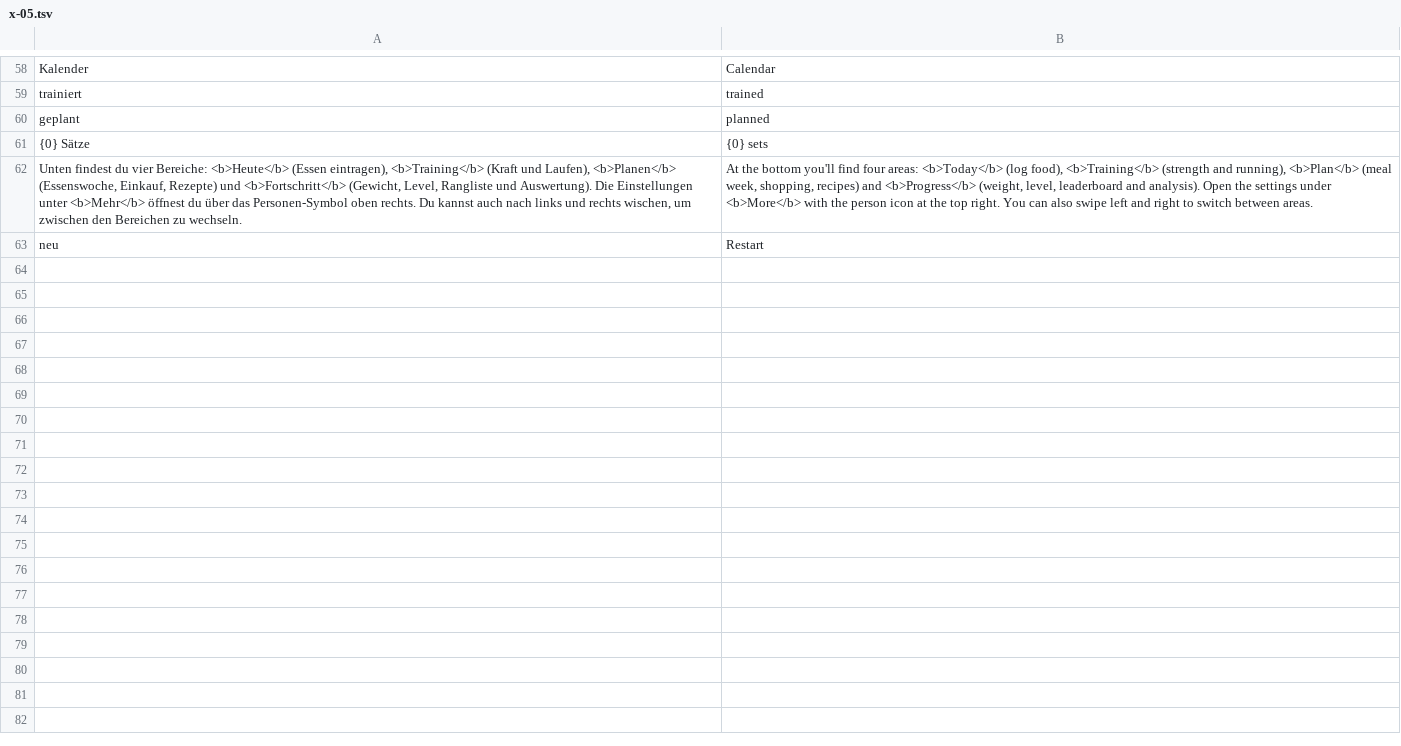
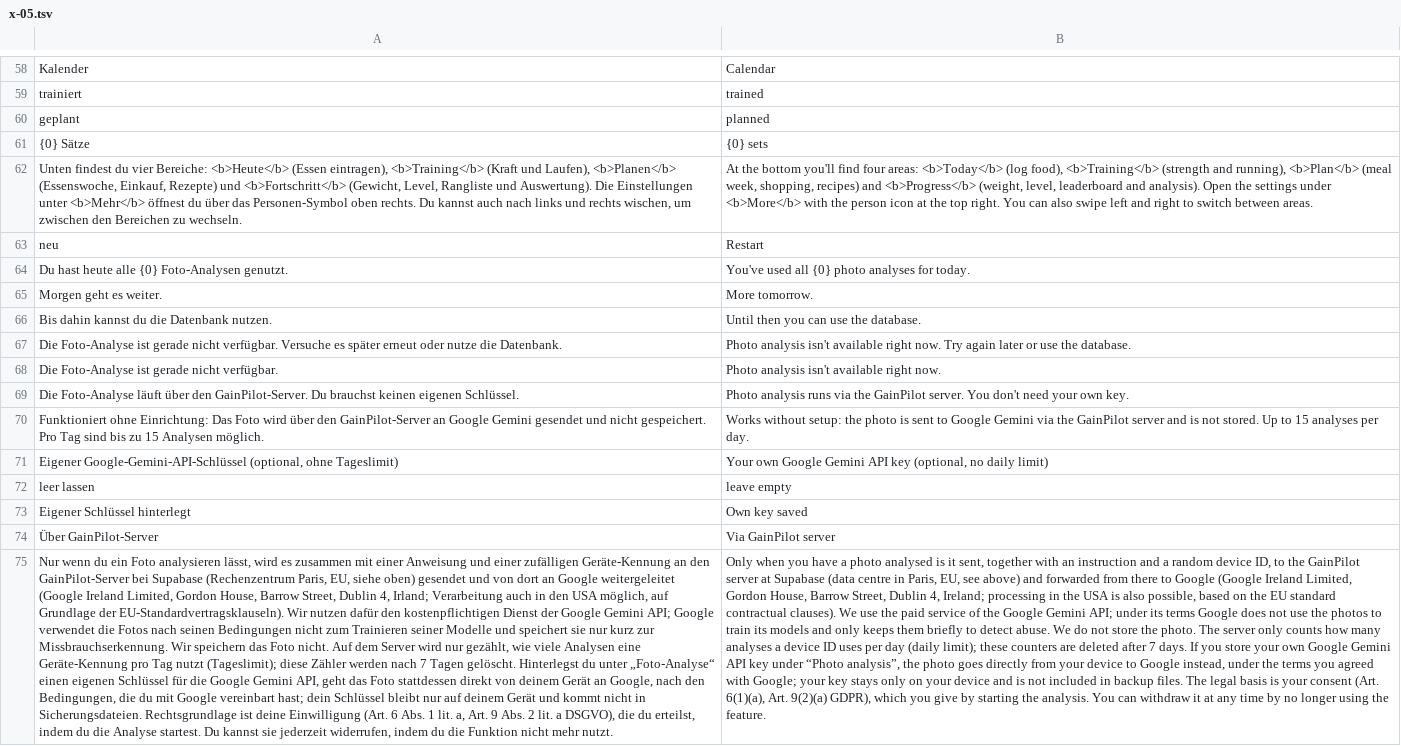
Before and after one commit to luggalugi-jpg/fitplan, a TSV file: i18n/x-05.tsv, drawn as a sheet; only a part is shown, gaps mark what is left out; the diff names each change by its address in the sheet, - before the commit and + after, or states it on an @@ line.

```diff
--- a/i18n/x-05.tsv
+++ b/i18n/x-05.tsv
+row 64: Du hast heute alle {0} Foto-Analysen genutzt. | You've used all {0} photo analyses for today.
+row 65: Morgen geht es weiter. | More tomorrow.
+row 66: Bis dahin kannst du die Datenbank nutzen. | Until then you can use the database.
+row 67: Die Foto-Analyse ist gerade nicht verfügbar. Versuche es später erneut oder nutze die Datenbank. | Photo analysis isn't available right now. Try again later or use the database.
+row 68: Die Foto-Analyse ist gerade nicht verfügbar. | Photo analysis isn't available right now.
+row 69: Die Foto-Analyse läuft über den GainPilot-Server. Du brauchst keinen eigenen Schlüssel. | Photo analysis runs via the GainPilot server. You don't need your own key.
+row 70: Funktioniert ohne Einrichtung: Das Foto wird über den GainPilot-Server an Google Gemini gesendet und nicht gespeichert. Pro Tag sind bis zu 15 Analysen möglich. | Works without setup: the photo is sent to Google Gemini via the GainPilot server and is not stored. Up to 15 analyses per day.
+row 71: Eigener Google-Gemini-API-Schlüssel (optional, ohne Tageslimit) | Your own Google Gemini API key (optional, no daily limit)
+row 72: leer lassen | leave empty
+row 73: Eigener Schlüssel hinterlegt | Own key saved
+row 74: Über GainPilot-Server | Via GainPilot server
+row 75: Nur wenn du ein Foto analysieren lässt, wird es zusammen mit einer Anweisung und einer zufälligen Geräte-Kennung an den GainPilot-Server bei Supabase (Rechenzentrum Paris, EU, siehe oben) gesendet und von dort an Google weitergeleitet (Google Ireland Limited, Gordon House, Barrow Street, Dublin 4, Irland; Verarbeitung auch in den USA möglich, auf Grundlage der EU-Standardvertragsklauseln). Wir nutzen dafür den kostenpflichtigen Dienst der Google Gemini API; Google verwendet die Fotos nach seinen Bedingungen nicht zum Trainieren seiner Modelle und speichert sie nur kurz zur Missbrauchserkennung. Wir speichern das Foto nicht. Auf dem Server wird nur gezählt, wie viele Analysen eine Geräte-Kennung pro Tag nutzt (Tageslimit); diese Zähler werden nach 7 Tagen gelöscht. Hinterlegst du unter „Foto-Analyse“ einen eigenen Schlüssel für die Google Gemini API, geht das Foto stattdessen direkt von deinem Gerät an Google, nach den Bedingungen, die du mit Google vereinbart hast; dein Schlüssel bleibt nur auf deinem Gerät und kommt nicht in Sicherungsdateien. Rechtsgrundlage ist deine Einwilligung (Art. 6 Abs. 1 lit. a, Art. 9 Abs. 2 lit. a DSGVO), die du erteilst, indem du die Analyse startest. Du kannst sie jederzeit widerrufen, indem du die Funktion nicht mehr nutzt. | Only when you have a photo analysed is it sent, together with an instruction and a random device ID, to the GainPilot server at Supabase (data centre in Paris, EU, see above) and forwarded from there to Google (Google Ireland Limited, Gordon House, Barrow Street, Dublin 4, Ireland; processing in the USA is also possible, based on the EU standard contractual clauses). We use the paid service of the Google Gemini API; under its terms Google does not use the photos to train its models and only keeps them briefly to detect abuse. We do not store the photo. The server only counts how many analyses a device ID uses per day (daily limit); these counters are deleted after 7 days. If you store your own Google Gemini API key under “Photo analysis”, the photo goes directly from your device to Google instead, under the terms you agreed with Google; your key stays only on your device and is not included in backup files. The legal basis is your consent (Art. 6(1)(a), Art. 9(2)(a) GDPR), which you give by starting the analysis. You can withdraw it at any time by no longer using the feature.
```
Also changed, not shown: 10 other files.
